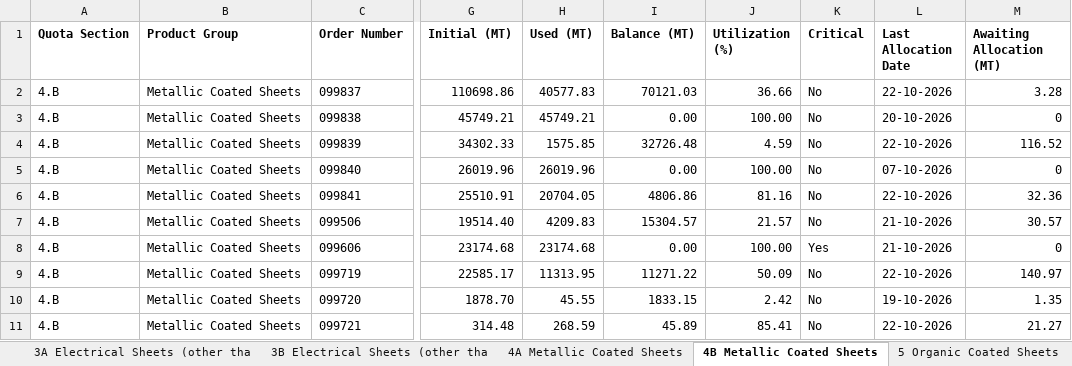
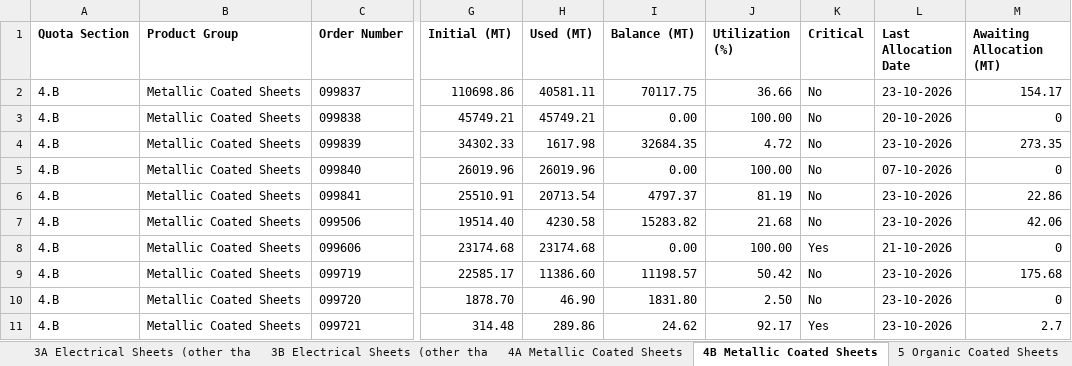
Before and after one commit to kujah/eu_steel_trq_4a, an Excel workbook: public/data/eu-steel-trq-flat-dashboard.xlsx, sheet 4B Metallic Coated Sheets, drawn as a sheet; only a part is shown, gaps mark what is left out; values as stored, in another font and other column widths than the file's, no borders; the diff names each change by its address in the sheet, - before the commit and + after, or states it on an @@ line.

```diff
--- a/public/data/eu-steel-trq-flat-dashboard.xlsx (sheet 4B Metallic Coated Sheets)
+++ b/public/data/eu-steel-trq-flat-dashboard.xlsx (sheet 4B Metallic Coated Sheets)
-H2 (Used (MT)): 40577.83
+H2 (Used (MT)): 40581.11
-I2 (Balance (MT)): 70121.03
+I2 (Balance (MT)): 70117.75
-L2 (Last Allocation Date): 22-10-2026
+L2 (Last Allocation Date): 23-10-2026
-M2 (Awaiting Allocation (MT)): 3.28
+M2 (Awaiting Allocation (MT)): 154.17
-H4 (Used (MT)): 1575.85
+H4 (Used (MT)): 1617.98
-I4 (Balance (MT)): 32726.48
+I4 (Balance (MT)): 32684.35
-J4 (Utilization (%)): 4.59
+J4 (Utilization (%)): 4.72
-L4 (Last Allocation Date): 22-10-2026
+L4 (Last Allocation Date): 23-10-2026
-M4 (Awaiting Allocation (MT)): 116.52
+M4 (Awaiting Allocation (MT)): 273.35
-H6 (Used (MT)): 20704.05
+H6 (Used (MT)): 20713.54
-I6 (Balance (MT)): 4806.86
+I6 (Balance (MT)): 4797.37
-J6 (Utilization (%)): 81.16
+J6 (Utilization (%)): 81.19
-L6 (Last Allocation Date): 22-10-2026
+L6 (Last Allocation Date): 23-10-2026
-M6 (Awaiting Allocation (MT)): 32.36
+M6 (Awaiting Allocation (MT)): 22.86
-H7 (Used (MT)): 4209.83
+H7 (Used (MT)): 4230.58
-I7 (Balance (MT)): 15304.57
+I7 (Balance (MT)): 15283.82
-J7 (Utilization (%)): 21.57
+J7 (Utilization (%)): 21.68
-L7 (Last Allocation Date): 21-10-2026
+L7 (Last Allocation Date): 23-10-2026
-M7 (Awaiting Allocation (MT)): 30.57
+M7 (Awaiting Allocation (MT)): 42.06
-H9 (Used (MT)): 11313.95
+H9 (Used (MT)): 11386.60
-I9 (Balance (MT)): 11271.22
+I9 (Balance (MT)): 11198.57
-J9 (Utilization (%)): 50.09
+J9 (Utilization (%)): 50.42
-L9 (Last Allocation Date): 22-10-2026
+L9 (Last Allocation Date): 23-10-2026
-M9 (Awaiting Allocation (MT)): 140.97
+M9 (Awaiting Allocation (MT)): 175.68
-H10 (Used (MT)): 45.55
+H10 (Used (MT)): 46.90
-I10 (Balance (MT)): 1833.15
+I10 (Balance (MT)): 1831.80
-J10 (Utilization (%)): 2.42
+J10 (Utilization (%)): 2.50
-L10 (Last Allocation Date): 19-10-2026
+L10 (Last Allocation Date): 23-10-2026
-M10 (Awaiting Allocation (MT)): 1.35
+M10 (Awaiting Allocation (MT)): 0
-H11 (Used (MT)): 268.59
+H11 (Used (MT)): 289.86
-I11 (Balance (MT)): 45.89
+I11 (Balance (MT)): 24.62
-J11 (Utilization (%)): 85.41
+J11 (Utilization (%)): 92.17
-K11 (Critical): No
+K11 (Critical): Yes
-L11 (Last Allocation Date): 22-10-2026
+L11 (Last Allocation Date): 23-10-2026
-M11 (Awaiting Allocation (MT)): 21.27
+M11 (Awaiting Allocation (MT)): 2.7
```
Also changed, not shown: sheet 9 Stainless Cold Rolled Sheets, sheet 1A Non Alloy and Other Alloy Ho, sheet 2 Non Alloy and Other Alloy Col, sheet 7 Non Alloy and Other Alloy Qua, sheet 5 Organic Coated Sheets, sheet 6 Tin Mill Products, 5 more sheets, 1 other file.
